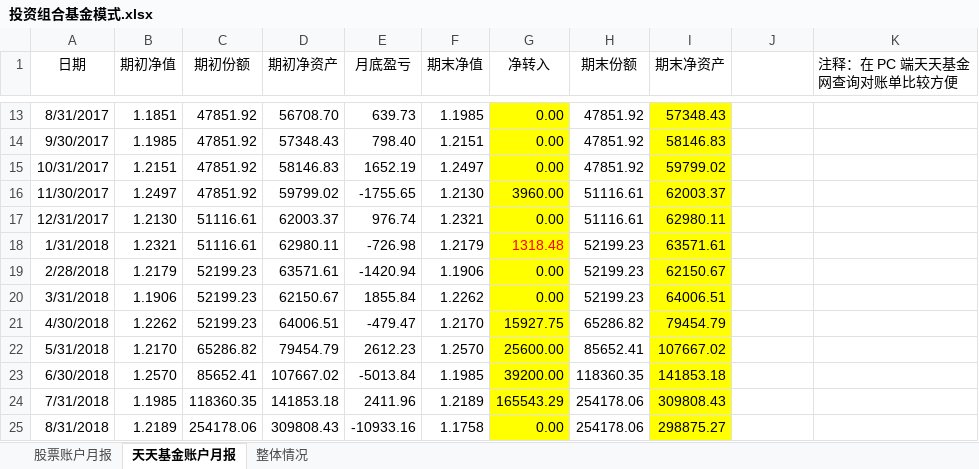
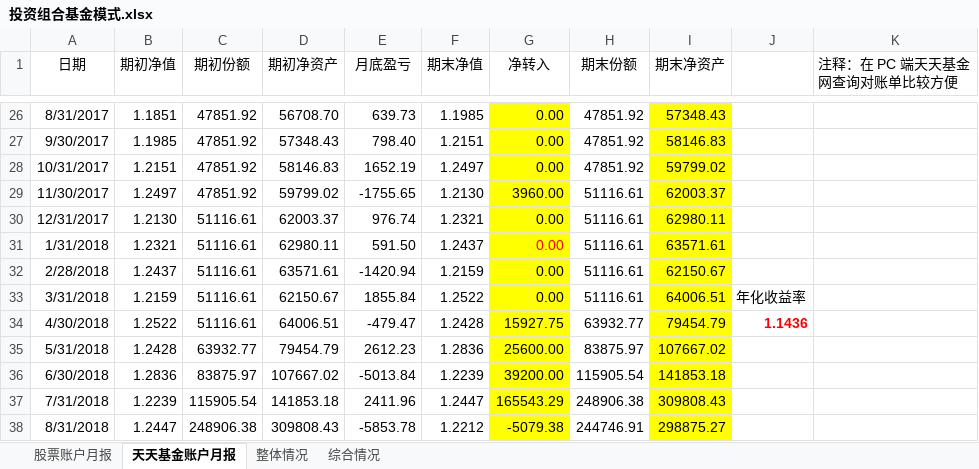
Before and after one commit to klq26/finance-data, an Excel workbook: Portfolio/投资组合基金模式.xlsx, sheet 天天基金账户月报, drawn as a sheet; only a part is shown, gaps mark what is left out; values as stored, in another font and other column widths than the file's, no borders; charts and pictures not drawn; addresses are those after the commit; the diff covers the shown part only; the diff names each change by its address in the sheet, - before the commit and + after, or states it on an @@ line.

```diff
--- a/Portfolio/投资组合基金模式.xlsx (sheet 天天基金账户月报)
+++ b/Portfolio/投资组合基金模式.xlsx (sheet 天天基金账户月报)
+sheet tab: 综合情况
-E31 (月底盈亏): -726.98
+E31 (月底盈亏): 591.50
-F31 (期末净值): 1.2179
+F31 (期末净值): 1.2437
-G31 (净转入): 1318.48
+G31 (净转入): 0.00
-H31:H33 (期末份额): 52199.23
+H31:H33 (期末份额): 51116.61
-B32 (期初净值): 1.2179
+B32 (期初净值): 1.2437
-C32:C34 (期初份额): 52199.23
+C32:C34 (期初份额): 51116.61
-F32 (期末净值): 1.1906
+F32 (期末净值): 1.2159
-B33 (期初净值): 1.1906
+B33 (期初净值): 1.2159
-F33 (期末净值): 1.2262
+F33 (期末净值): 1.2522
-J33: (empty)
+J33: 年化收益率
-B34 (期初净值): 1.2262
+B34 (期初净值): 1.2522
-F34 (期末净值): 1.2170
+F34 (期末净值): 1.2428
-H34 (期末份额): 65286.82
+H34 (期末份额): 63932.77
-J34: (empty)
+J34: 1.1436
-B35 (期初净值): 1.2170
+B35 (期初净值): 1.2428
-C35 (期初份额): 65286.82
+C35 (期初份额): 63932.77
-F35 (期末净值): 1.2570
+F35 (期末净值): 1.2836
-H35 (期末份额): 85652.41
+H35 (期末份额): 83875.97
-B36 (期初净值): 1.2570
+B36 (期初净值): 1.2836
-C36 (期初份额): 85652.41
+C36 (期初份额): 83875.97
-F36 (期末净值): 1.1985
+F36 (期末净值): 1.2239
-H36 (期末份额): 118360.35
+H36 (期末份额): 115905.54
-B37 (期初净值): 1.1985
+B37 (期初净值): 1.2239
-C37 (期初份额): 118360.35
+C37 (期初份额): 115905.54
-F37 (期末净值): 1.2189
+F37 (期末净值): 1.2447
-H37 (期末份额): 254178.06
+H37 (期末份额): 248906.38
-B38 (期初净值): 1.2189
+B38 (期初净值): 1.2447
-C38 (期初份额): 254178.06
+C38 (期初份额): 248906.38
-E38 (月底盈亏): -10933.16
+E38 (月底盈亏): -5853.78
-F38 (期末净值): 1.1758
+F38 (期末净值): 1.2212
-G38 (净转入): 0.00
+G38 (净转入): -5079.38
-H38 (期末份额): 254178.06
+H38 (期末份额): 244746.91
```
Also changed, not shown: 13 added rows, 1 removed row and 38 edited cells elsewhere in this sheet, sheet 整体情况, formulas that keep their value, charts or pictures, 1 other file.
